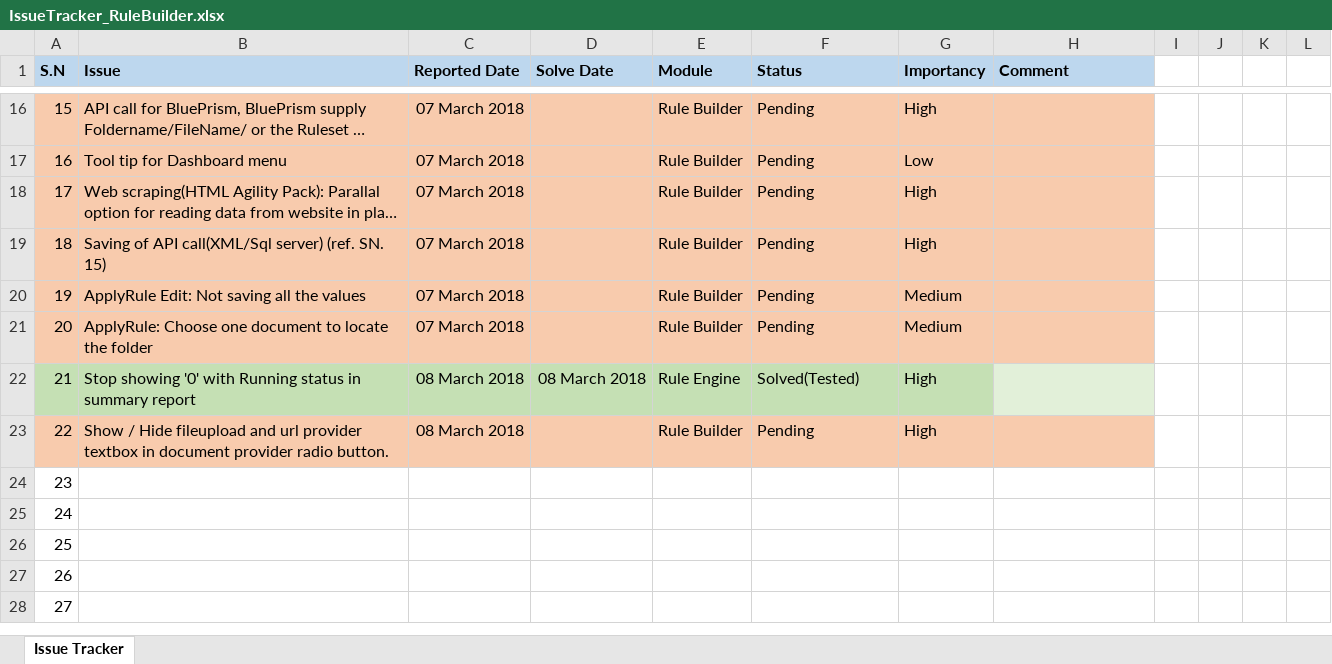
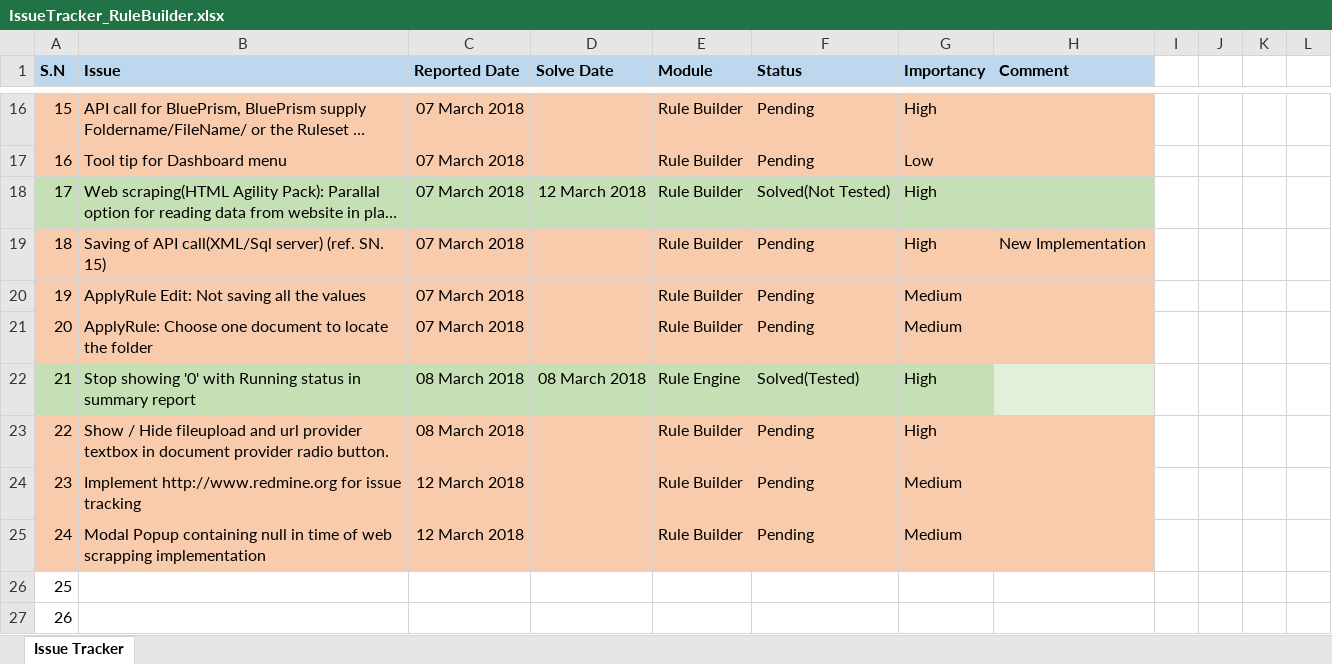
Before and after one commit to ripanpaul1/Lateetud.RuleEngine, an Excel workbook: Lateetud.RuleEngineAppAspNet/QA and SQLScripts/IssueTracker_RuleBuilder.xlsx, sheet Issue Tracker, drawn as a sheet; only a part is shown, gaps mark what is left out; the shorter side is filled out with more unchanged rows; long unchanged cells end in …; values as stored, in another font and other column widths than the file's, no borders; the diff names each change by its address in the sheet, - before the commit and + after, or states it on an @@ line.

Commit message:
Web scrapping, design rectification

```diff
--- a/Lateetud.RuleEngineAppAspNet/QA and SQLScripts/IssueTracker_RuleBuilder.xlsx (sheet Issue Tracker)
+++ b/Lateetud.RuleEngineAppAspNet/QA and SQLScripts/IssueTracker_RuleBuilder.xlsx (sheet Issue Tracker)
-A18:H18 fill: #F8CBAD
+A18:H18 fill: #C5E0B4
-D18 (Solve Date): (empty)
+D18 (Solve Date): 12 March 2018
-F18 (Status): Pending
+F18 (Status): Solved(Not Tested)
-H19 (Comment): (empty)
+H19 (Comment): New Implementation
-A24:H25 fill: none
+A24:H25 fill: #F8CBAD
-B24 (Issue): (empty)
+B24 (Issue): Implement http://www.redmine.org for issue tracking
-C24:C25 (Reported Date): (empty)
+C24:C25 (Reported Date): 12 March 2018
-E24:E25 (Module): (empty)
+E24:E25 (Module): Rule Builder
-F24:F25 (Status): (empty)
+F24:F25 (Status): Pending
-G24:G25 (Importancy): (empty)
+G24:G25 (Importancy): Medium
-B25 (Issue): (empty)
+B25 (Issue): Modal Popup containing null in time of web scrapping implementation
```
Also changed, not shown: 8 other files.
